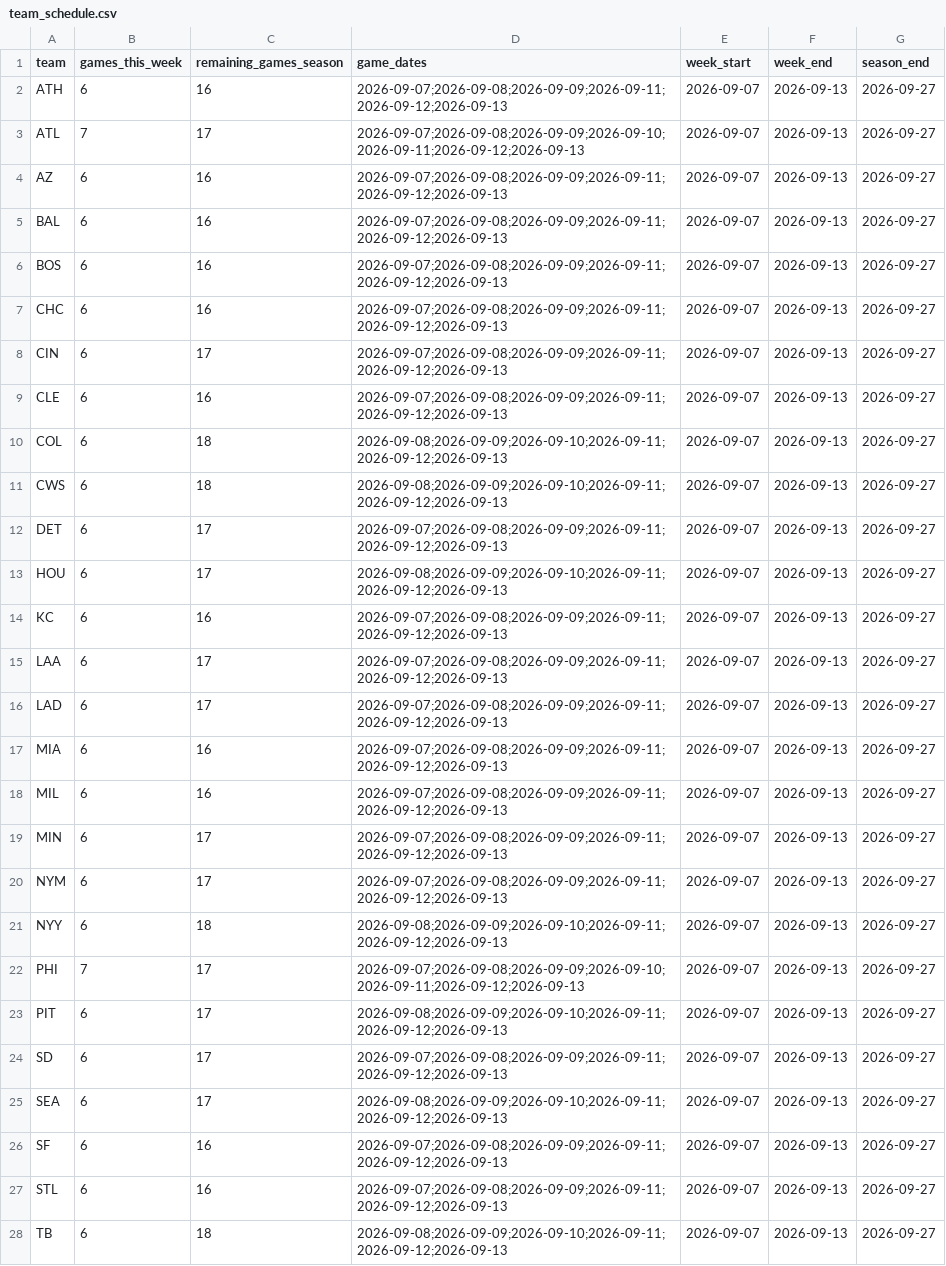
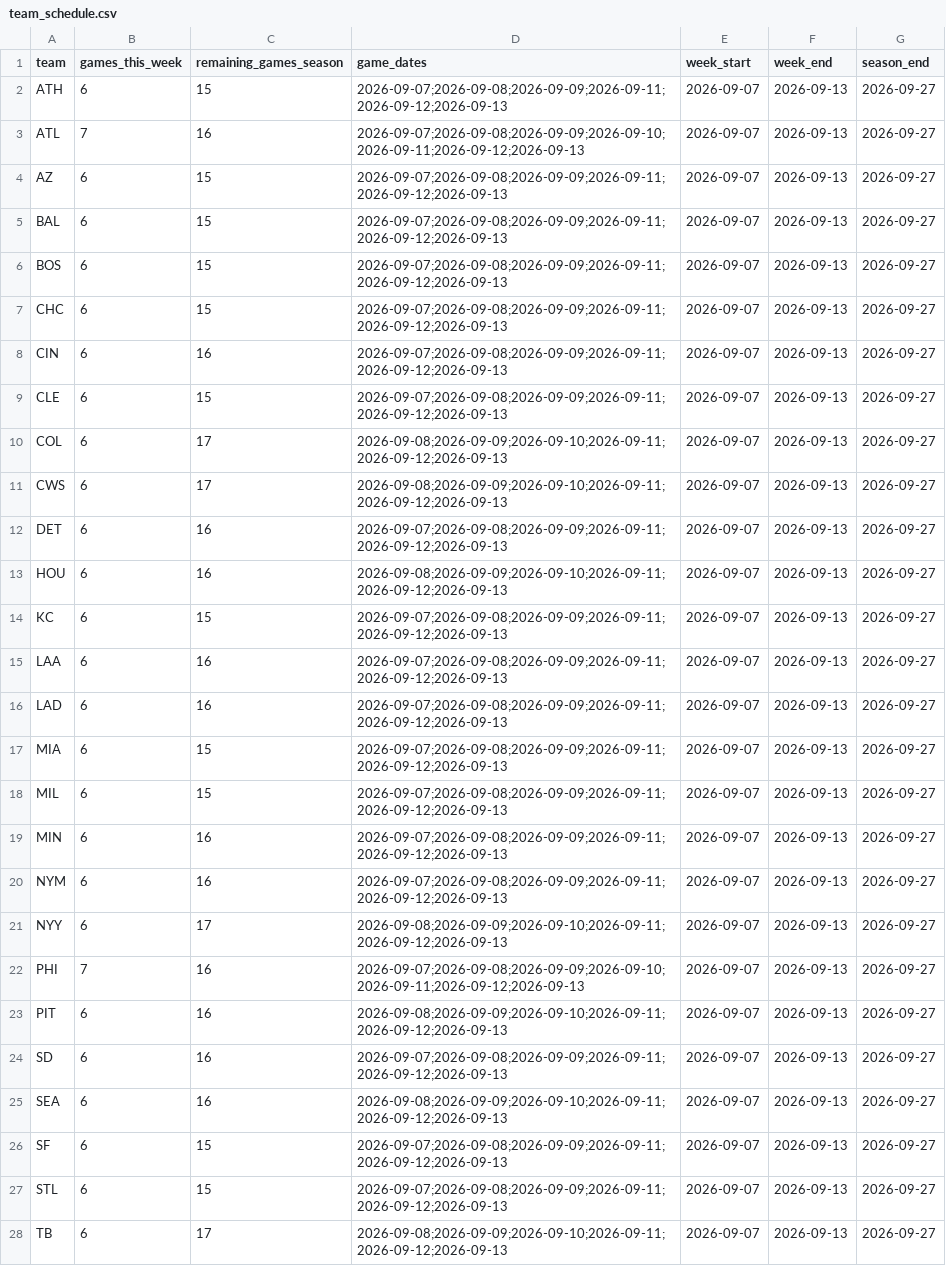
Before and after one commit to TheBigBadYeti/yardcocks-ratings, a CSV file: data/schedule/team_schedule.csv, drawn as a sheet; only a part is shown; the diff covers the shown part only; the diff names each change by its address in the sheet, - before the commit and + after, or states it on an @@ line.

```diff
--- a/data/schedule/team_schedule.csv
+++ b/data/schedule/team_schedule.csv
-C2 (remaining_games_season): 16
+C2 (remaining_games_season): 15
-C3 (remaining_games_season): 17
+C3 (remaining_games_season): 16
-C4:C7 (remaining_games_season): 16
+C4:C7 (remaining_games_season): 15
-C8 (remaining_games_season): 17
+C8 (remaining_games_season): 16
-C9 (remaining_games_season): 16
+C9 (remaining_games_season): 15
-C10:C11 (remaining_games_season): 18
+C10:C11 (remaining_games_season): 17
-C12:C13 (remaining_games_season): 17
+C12:C13 (remaining_games_season): 16
-C14 (remaining_games_season): 16
+C14 (remaining_games_season): 15
-C15:C16 (remaining_games_season): 17
+C15:C16 (remaining_games_season): 16
-C17:C18 (remaining_games_season): 16
+C17:C18 (remaining_games_season): 15
-C19:C20 (remaining_games_season): 17
+C19:C20 (remaining_games_season): 16
-C21 (remaining_games_season): 18
+C21 (remaining_games_season): 17
-C22:C25 (remaining_games_season): 17
+C22:C25 (remaining_games_season): 16
-C26:C27 (remaining_games_season): 16
+C26:C27 (remaining_games_season): 15
-C28 (remaining_games_season): 18
+C28 (remaining_games_season): 17
```
Also changed, not shown: 3 edited cells elsewhere in this file, data/injuries/il_status.csv, data/recency/recent_fpg.csv, 3 other files.
